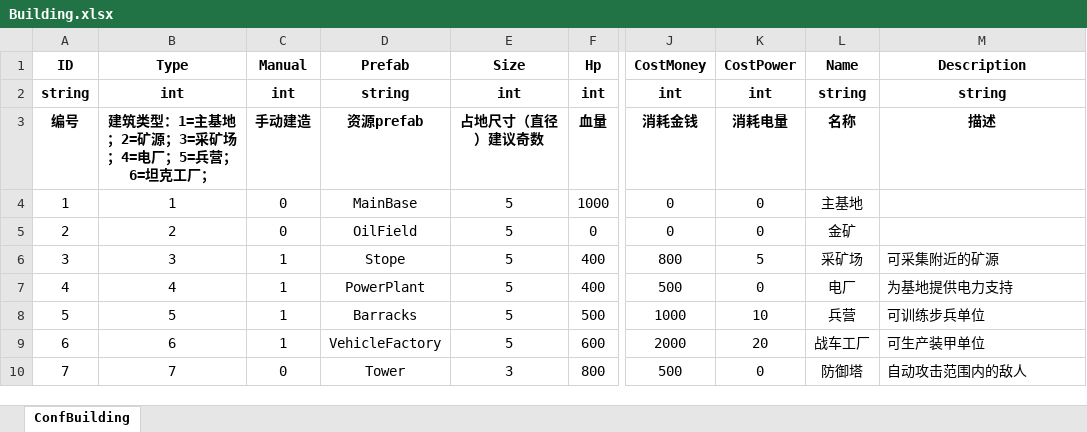
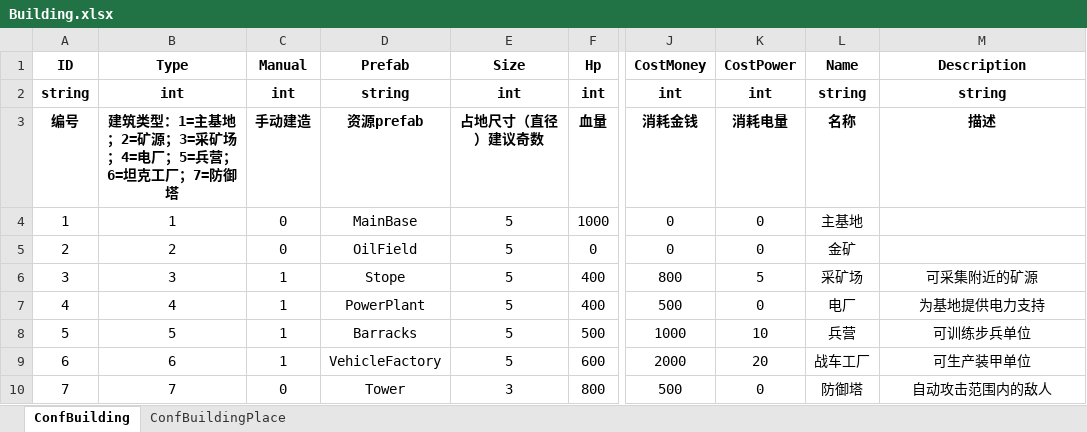
Before and after one commit to ZiglerOllydbg/ra2, an Excel workbook: config/excel/Building.xlsx, sheet ConfBuilding, drawn as a sheet; only a part is shown, gaps mark what is left out; values as stored, in another font and other column widths than the file's, no borders; the diff names each change by its address in the sheet, - before the commit and + after, or states it on an @@ line.

```diff
--- a/config/excel/Building.xlsx (sheet ConfBuilding)
+++ b/config/excel/Building.xlsx (sheet ConfBuilding)
+sheet tab: ConfBuildingPlace
-B3 (Type): 建筑类型：1=主基地；2=矿源；3=采矿场；4=电厂；5=兵营；6=坦克工厂；
+B3 (Type): 建筑类型：1=主基地；2=矿源；3=采矿场；4=电厂；5=兵营；6=坦克工厂；7=防御塔
-M6:M10 alignment: left
+M6:M10 alignment: center
```
Also changed, not shown: config/excel/InitUnits.xlsx, 4 other files.
